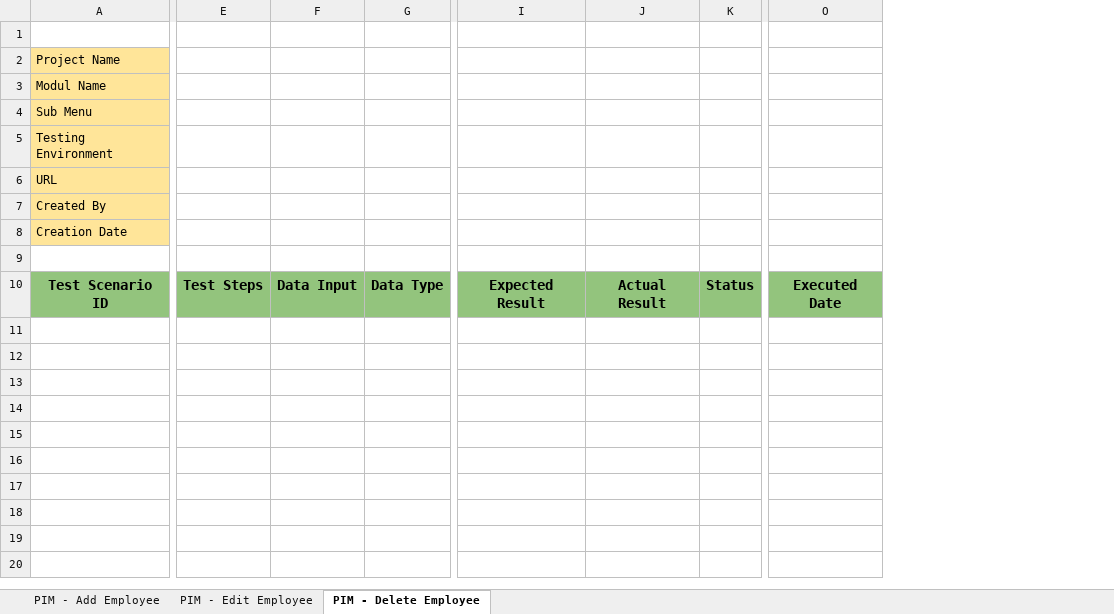
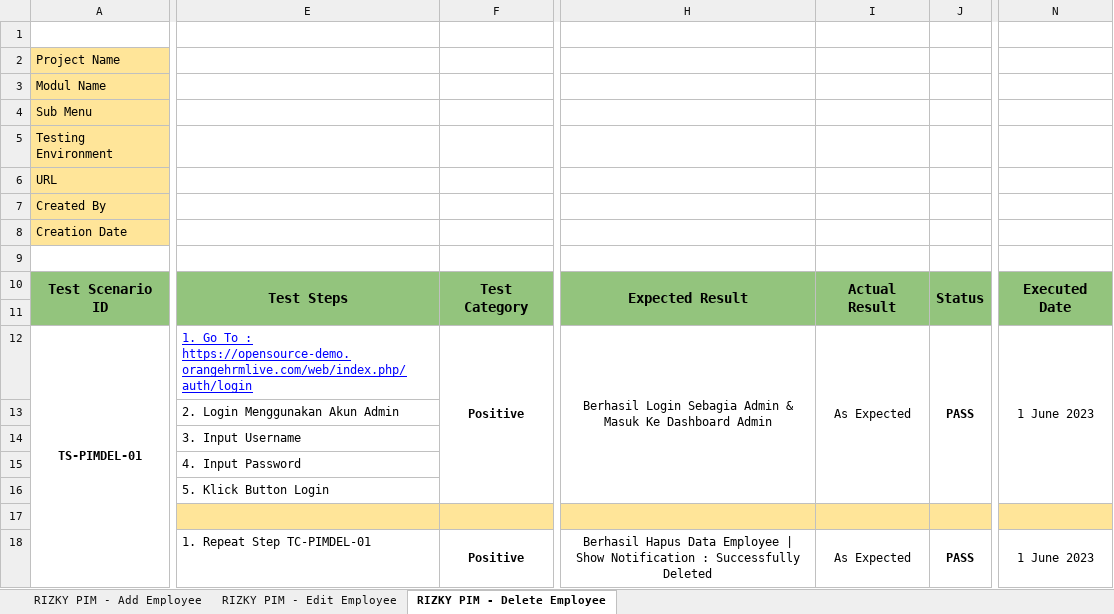
Before and after one commit to rizkyyansari/SanbercodeQA-Kelompok5, an Excel workbook: Test Case Document Kelompok 5/Rizky Test Case Document/TS-TC Rizky Feature PIM Final Project Kelompok 5.xlsx, sheet RIZKY PIM - Delete Employee, drawn as a sheet; only a part is shown, gaps mark what is left out; values as stored, in another font and other column widths than the file's, no borders; charts and pictures not drawn; removed rows and columns are numbered as before the commit, all else as after; rows hold the shown columns only; the diff covers the shown part only; the diff names each change by its address in the sheet, - before the commit and + after, or states it on an @@ line.

Commit message:
Fix Add Employee Script & Move Script to Main Folder

```diff
--- a/Test Case Document Kelompok 5/Rizky Test Case Document/TS-TC Rizky Feature PIM Final Project Kelompok 5.xlsx (sheet RIZKY PIM - Delete Employee)
+++ b/Test Case Document Kelompok 5/Rizky Test Case Document/TS-TC Rizky Feature PIM Final Project Kelompok 5.xlsx (sheet RIZKY PIM - Delete Employee)
-sheet tab: PIM - Add Employee
+sheet tab: RIZKY PIM - Add Employee
-sheet tab: PIM - Edit Employee
+sheet tab: RIZKY PIM - Edit Employee
-sheet tab: PIM - Delete Employee
+sheet tab: RIZKY PIM - Delete Employee
-column E, row 10: Test Steps
-column F, row 10: Data Input
-column G, row 10: Data Type
+column E, row 10: Test Steps
+column F, row 10: Test Category
-column I, row 10: Expected Result
-column J, row 10: Actual Result
-column K, row 10: Status
+column H, row 10: Expected Result
+column I, row 10: Actual Result
+column J, row 10: Status
-column O, row 10: Executed Date
+column N, row 10: Executed Date
+A10:A11 merged
+row 11: (empty)
+row 12: TS-PIMDEL-01 | 1. Go To : https://opensource-demo.orangehrmlive.com/web/index.php/auth/login | Positive | Berhasil Login Sebagia Admin & Masuk Ke Dashboard Admin | As Expected | PASS | 1 June 2023
+row 13:  | 2. Login Menggunakan Akun Admin
+row 14:  | 3. Input Username
+row 15:  | 4. Input Password
+row 16:  | 5. Klick Button Login
+row 17: (empty)
+row 18:  | 1. Repeat Step TC-PIMDEL-01 | Positive | Berhasil Hapus Data Employee | Show Notification : Successfully Deleted | As Expected | PASS | 1 June 2023
```
Also changed, not shown: 22 added rows, 2 removed columns, 2 edited cells and merged cells elsewhere in this sheet, sheet RIZKY PIM - Edit Employee, sheet RIZKY PIM - Add Employee, hidden cells, 3 other files.
